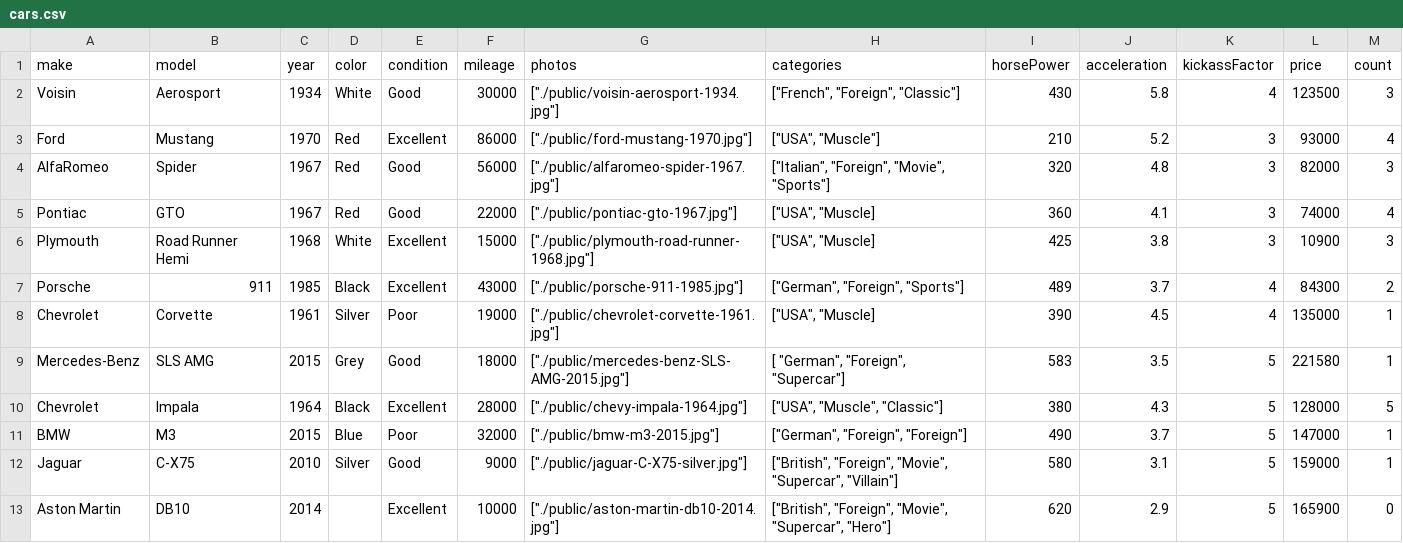
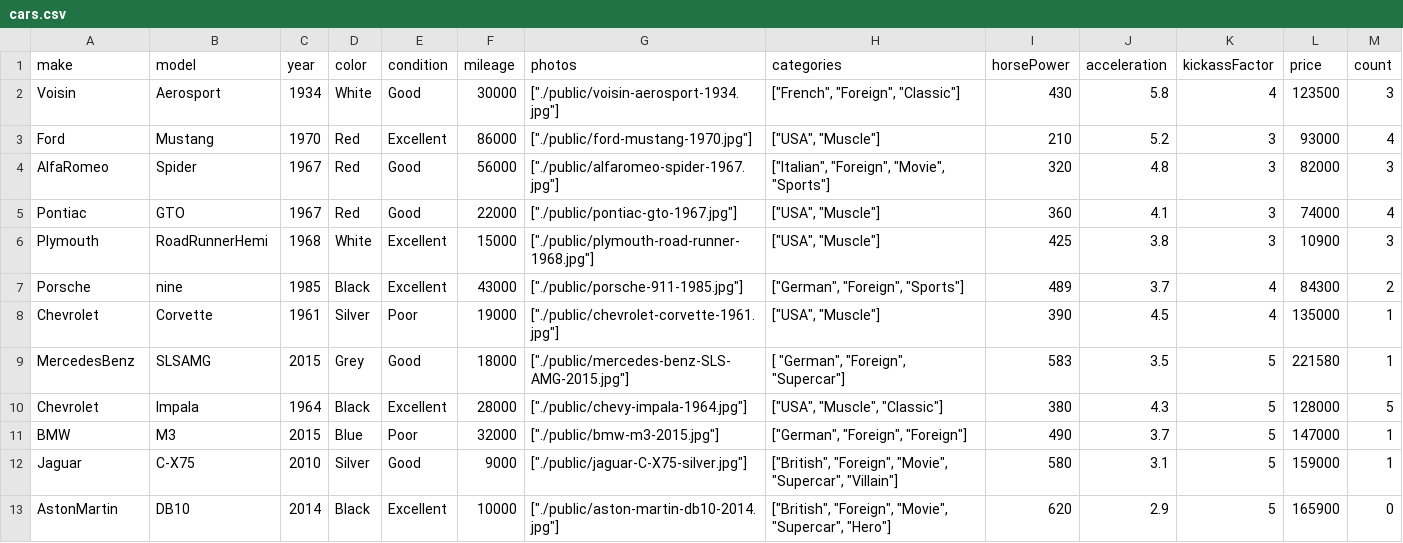
Before and after one commit to ajpz/StackStore, a CSV file: cars.csv, drawn as a sheet.

```diff
--- a/cars.csv
+++ b/cars.csv
@@ -4,7 +4,7 @@ Ford,Mustang,1970,Red,Excellent,86000,"[""./public/ford-mustang-1970.jpg""]","["
 AlfaRomeo,Spider,1967,Red,Good,56000,"[""./public/alfaromeo-spider-1967.jpg""]","[""Italian"", ""Foreign"", ""Movie"", ""Sports""]",320,4.8,3,82000,3
-Pontiac,GTO,1967,Red,Good,22000,"[""./public/pontiac-gto-1967.jpg""]","[""USA"", ""Muscle]",360,4.1,3,74000,4
-Plymouth,Road Runner Hemi,1968,White,Excellent,15000,"[""./public/plymouth-road-runner-1968.jpg""]","[""USA"", ""Muscle]",425,3.8,3,10900,3
-Porsche,911,1985,Black,Excellent,43000,"[""./public/porsche-911-1985.jpg""]","[""German"", ""Foreign"", ""Sports""]",489,3.7,4,84300,2
-Chevrolet,Corvette,1961,Silver,Poor,19000,"[""./public/chevrolet-corvette-1961.jpg""]","[""USA"", ""Muscle]",390,4.5,4,135000,1
-Mercedes-Benz ,SLS AMG,2015,Grey,Good,18000,"[""./public/mercedes-benz-SLS-AMG-2015.jpg""]","[ ""German"", ""Foreign"", ""Supercar""]",583,3.5,5,221580,1
+Pontiac,GTO,1967,Red,Good,22000,"[""./public/pontiac-gto-1967.jpg""]","[""USA"", ""Muscle""]",360,4.1,3,74000,4
+Plymouth,RoadRunnerHemi,1968,White,Excellent,15000,"[""./public/plymouth-road-runner-1968.jpg""]","[""USA"", ""Muscle""]",425,3.8,3,10900,3
+Porsche,nine,1985,Black,Excellent,43000,"[""./public/porsche-911-1985.jpg""]","[""German"", ""Foreign"", ""Sports""]",489,3.7,4,84300,2
+Chevrolet,Corvette,1961,Silver,Poor,19000,"[""./public/chevrolet-corvette-1961.jpg""]","[""USA"", ""Muscle""]",390,4.5,4,135000,1
+MercedesBenz,SLSAMG,2015,Grey,Good,18000,"[""./public/mercedes-benz-SLS-AMG-2015.jpg""]","[ ""German"", ""Foreign"", ""Supercar""]",583,3.5,5,221580,1
 Chevrolet,Impala,1964,Black,Excellent,28000,"[""./public/chevy-impala-1964.jpg""]","[""USA"", ""Muscle"", ""Classic""]",380,4.3,5,128000,5
@@ -12,2 +12,2 @@ BMW,M3,2015,Blue,Poor,32000,"[""./public/bmw-m3-2015.jpg""]","[""German"", ""For
 Jaguar,C-X75,2010,Silver,Good,9000,"[""./public/jaguar-C-X75-silver.jpg""]","[""British"", ""Foreign"", ""Movie"", ""Supercar"", ""Villain""]",580,3.1,5,159000,1
-Aston Martin,DB10,2014,,Excellent,10000,"[""./public/aston-martin-db10-2014.jpg""]","[""British"", ""Foreign"", ""Movie"", ""Supercar"", ""Hero""]",620,2.9,5,165900,0
+AstonMartin,DB10,2014,Black,Excellent,10000,"[""./public/aston-martin-db10-2014.jpg""]","[""British"", ""Foreign"", ""Movie"", ""Supercar"", ""Hero""]",620,2.9,5,165900,0
```
Also changed, not shown: 1 other file.
